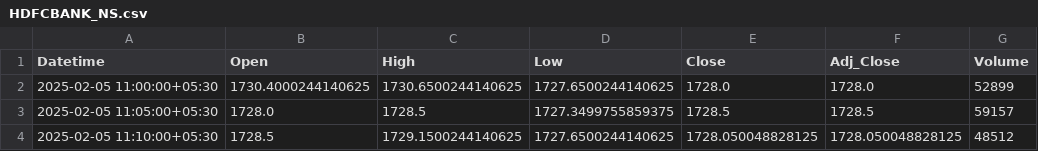
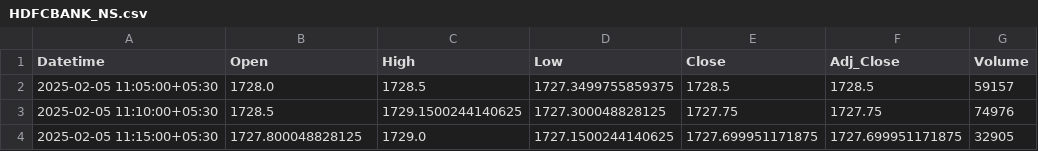
Before and after one commit to chiragpalan/stock_predictions_rnn_v2, a CSV file: temp_csv/HDFCBANK_NS.csv, drawn as a sheet.

```diff
--- a/temp_csv/HDFCBANK_NS.csv
+++ b/temp_csv/HDFCBANK_NS.csv
@@ -1,4 +1,4 @@
 Datetime,Open,High,Low,Close,Adj_Close,Volume
-2025-02-05 11:00:00+05:30,1730.4000244140625,1730.6500244140625,1727.6500244140625,1728.0,1728.0,52899
 2025-02-05 11:05:00+05:30,1728.0,1728.5,1727.3499755859375,1728.5,1728.5,59157
-2025-02-05 11:10:00+05:30,1728.5,1729.1500244140625,1727.6500244140625,1728.050048828125,1728.050048828125,48512
+2025-02-05 11:10:00+05:30,1728.5,1729.1500244140625,1727.300048828125,1727.75,1727.75,74976
+2025-02-05 11:15:00+05:30,1727.800048828125,1729.0,1727.1500244140625,1727.699951171875,1727.699951171875,32905
```
Also changed, not shown: temp_csv/ICICIBANK_NS.csv, temp_csv/INFY_NS.csv, 3 other files.
